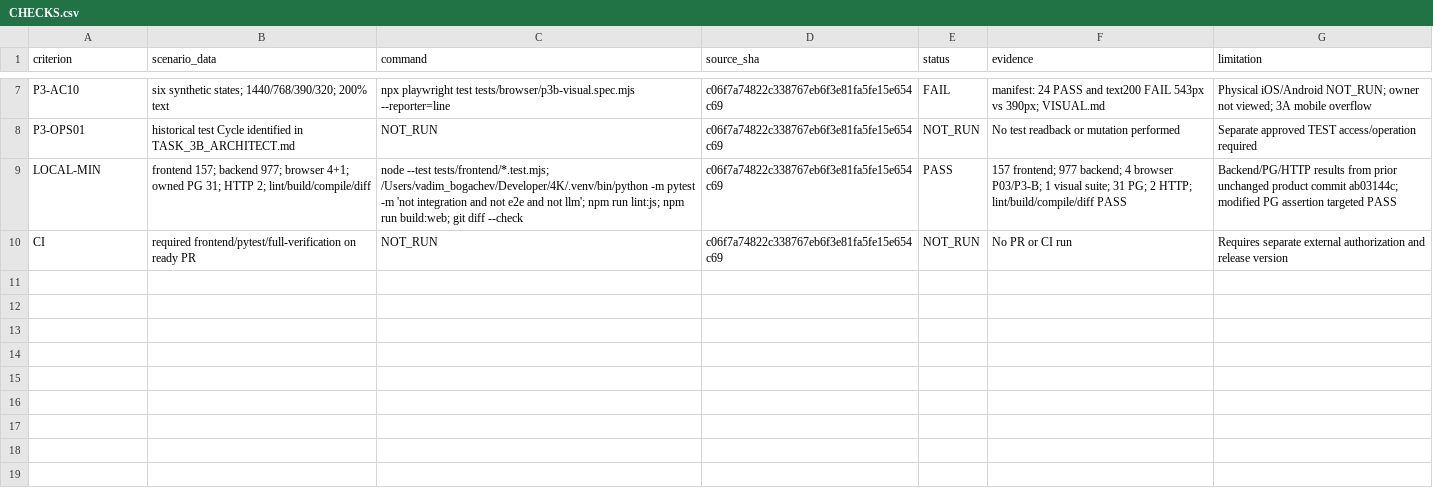
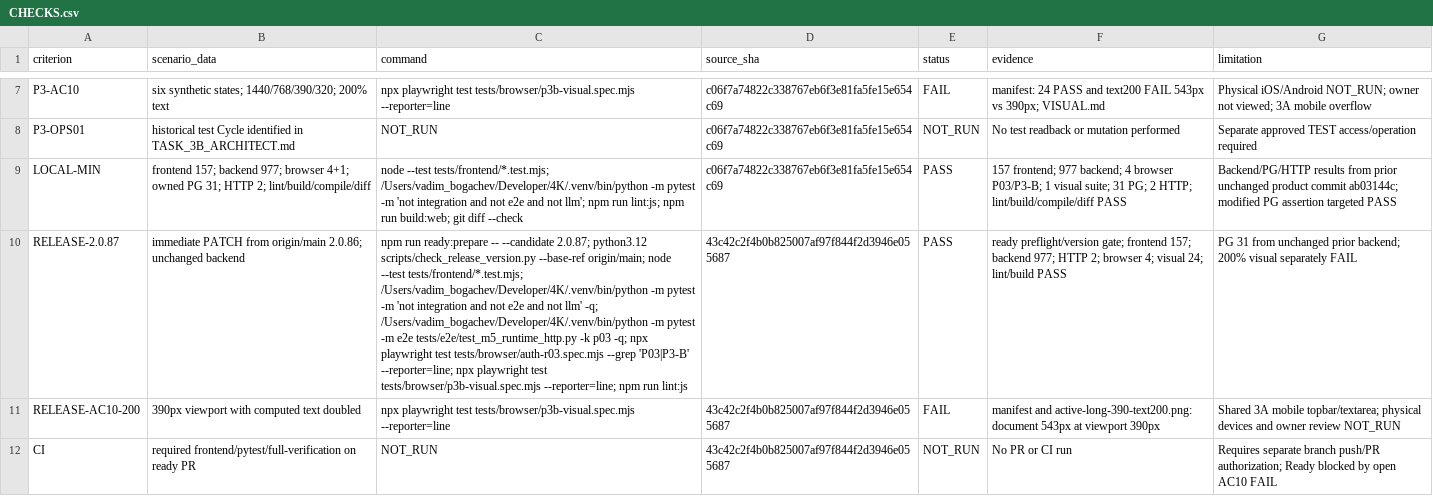
Before and after one commit to VadikB/4K_MBTI, a CSV file: docs/evc/tasks/ac18-fix-03/p3-b/CHECKS.csv, drawn as a sheet; only a part is shown, gaps mark what is left out; addresses are those after the commit; the diff names each change by its address in the sheet, - before the commit and + after, or states it on an @@ line.

Commit message:
AC18 P3-B record patch candidate and remaining checks

```diff
--- a/docs/evc/tasks/ac18-fix-03/p3-b/CHECKS.csv
+++ b/docs/evc/tasks/ac18-fix-03/p3-b/CHECKS.csv
+row 10: RELEASE-2.0.87 | immediate PATCH from origin/main 2.0.86; unchanged backend | npm run ready:prepare -- --candidate 2.0.87; python3.12 scripts/check_release_version.py --base-ref origin/main; node --test tests/frontend/*.test.mjs; /Users/vadim_bogachev/Developer/4K/.venv/bin/python -m pytest -m 'not integration and not e2e and not llm' -q; /Users/vadim_bogachev/Developer/4K/.venv/bin/python -m pytest -m e2e tests/e2e/test_m5_runtime_http.py -k p03 -q; npx playwright test tests/browser/auth-r03.spec.mjs --grep 'P03|P3-B' --reporter=line; npx playwright test tests/browser/p3b-visual.spec.mjs --reporter=line; npm run lint:js | 43c42c2f4b0b825007af97f844f2d3946e055687 | PASS | ready preflight/version gate; frontend 157; backend 977; HTTP 2; browser 4; visual 24; lint/build PASS | PG 31 from unchanged prior backend; 200% visual separately FAIL
+row 11: RELEASE-AC10-200 | 390px viewport with computed text doubled | npx playwright test tests/browser/p3b-visual.spec.mjs --reporter=line | 43c42c2f4b0b825007af97f844f2d3946e055687 | FAIL | manifest and active-long-390-text200.png: document 543px at viewport 390px | Shared 3A mobile topbar/textarea; physical devices and owner review NOT_RUN
-D12 (source_sha): c06f7a74822c338767eb6f3e81fa5fe15e654c69
+D12 (source_sha): 43c42c2f4b0b825007af97f844f2d3946e055687
-G12 (limitation): Requires separate external authorization and release version
+G12 (limitation): Requires separate branch push/PR authorization; Ready blocked by open AC10 FAIL
```
Also changed, not shown: 5 other files.
